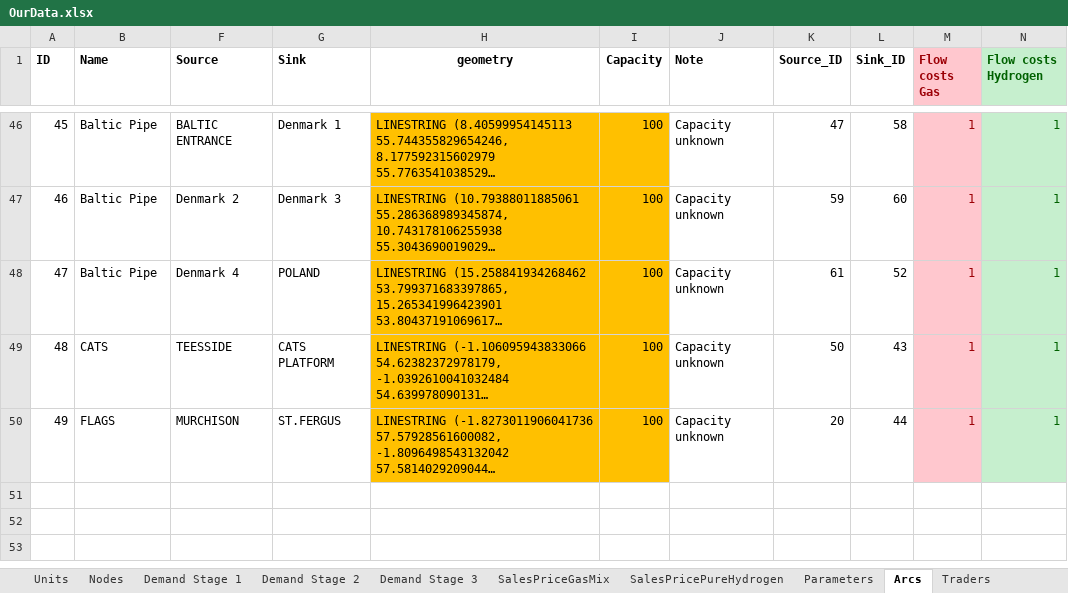
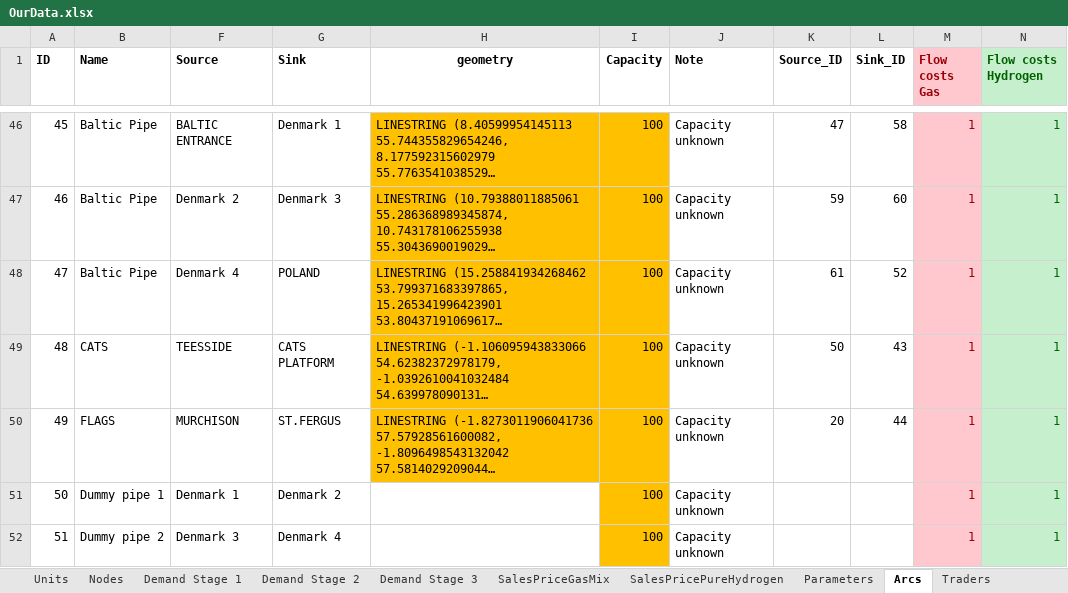
Before and after one commit to berendmarkhorst/secondary_gas_market, an Excel workbook: Data/OurData.xlsx, sheet Arcs, drawn as a sheet; only a part is shown, gaps mark what is left out; long unchanged cells end in …; values as stored, in another font and other column widths than the file's, no borders; the diff names each change by its address in the sheet, - before the commit and + after, or states it on an @@ line.

```diff
--- a/Data/OurData.xlsx (sheet Arcs)
+++ b/Data/OurData.xlsx (sheet Arcs)
+row 51: 50 | Dummy pipe 1 | Denmark 1 | Denmark 2 |  | 100 | Capacity unknown |  |  | 1 | 1
+row 52: 51 | Dummy pipe 2 | Denmark 3 | Denmark 4 |  | 100 | Capacity unknown |  |  | 1 | 1
```
Also changed, not shown: sheet Demand Stage 3, sheet Demand Stage 2, sheet Demand Stage 1, other sheet tabs, 8 other files.
